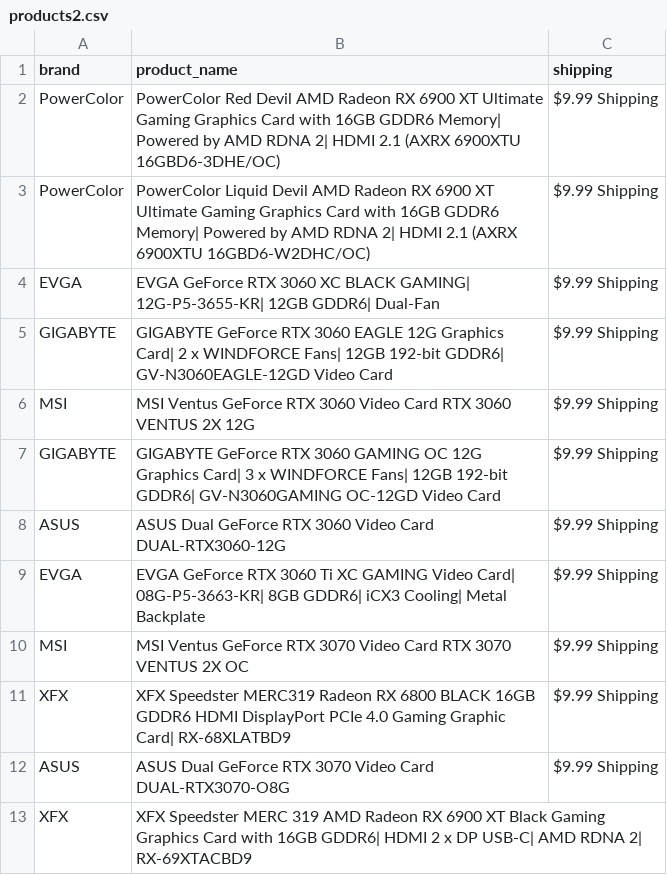
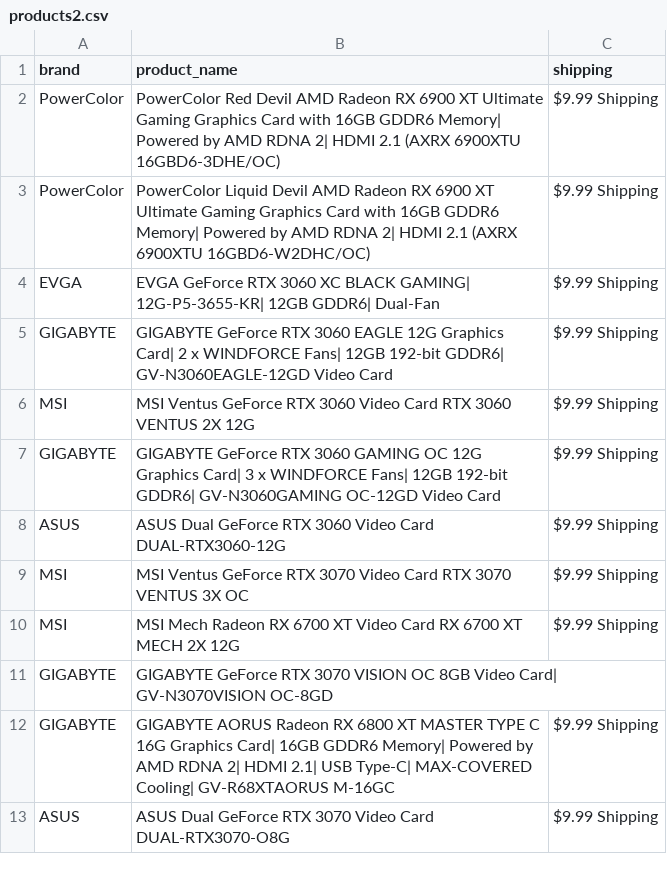
Before and after one commit to edwsqa/Crawler, a CSV file: files/products2.csv, drawn as a sheet.

```diff
--- a/files/products2.csv
+++ b/files/products2.csv
@@ -8,6 +8,6 @@ GIGABYTE,GIGABYTE GeForce RTX 3060 GAMING OC 12G Graphics Card| 3 x WINDFORCE Fa
 ASUS,ASUS Dual GeForce RTX 3060 Video Card DUAL-RTX3060-12G,$9.99 Shipping
-EVGA,EVGA GeForce RTX 3060 Ti XC GAMING Video Card| 08G-P5-3663-KR| 8GB GDDR6| iCX3 Cooling| Metal Backplate,$9.99 Shipping
-MSI,MSI Ventus GeForce RTX 3070 Video Card RTX 3070 VENTUS 2X OC,$9.99 Shipping
-XFX,XFX Speedster MERC319 Radeon RX 6800 BLACK 16GB GDDR6 HDMI DisplayPort PCIe 4.0 Gaming Graphic Card| RX-68XLATBD9,$9.99 Shipping
+MSI,MSI Ventus GeForce RTX 3070 Video Card RTX 3070 VENTUS 3X OC,$9.99 Shipping
+MSI,MSI Mech Radeon RX 6700 XT Video Card RX 6700 XT MECH 2X 12G,$9.99 Shipping
+GIGABYTE,GIGABYTE GeForce RTX 3070 VISION OC 8GB Video Card| GV-N3070VISION OC-8GD,
+GIGABYTE,GIGABYTE AORUS Radeon RX 6800 XT MASTER TYPE C 16G Graphics Card| 16GB GDDR6 Memory| Powered by AMD RDNA 2| HDMI 2.1| USB Type-C| MAX-COVERED Cooling| GV-R68XTAORUS M-16GC,$9.99 Shipping
 ASUS,ASUS Dual GeForce RTX 3070 Video Card DUAL-RTX3070-O8G,$9.99 Shipping
-XFX,XFX Speedster MERC 319 AMD Radeon RX 6900 XT Black Gaming Graphics Card with 16GB GDDR6| HDMI 2 x DP USB-C| AMD RDNA 2| RX-69XTACBD9,
```
Also changed, not shown: files/WeatherYlivieska.csv.
